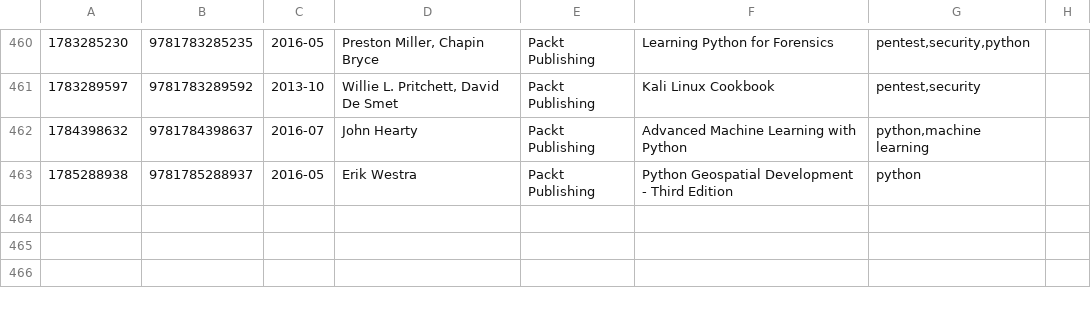
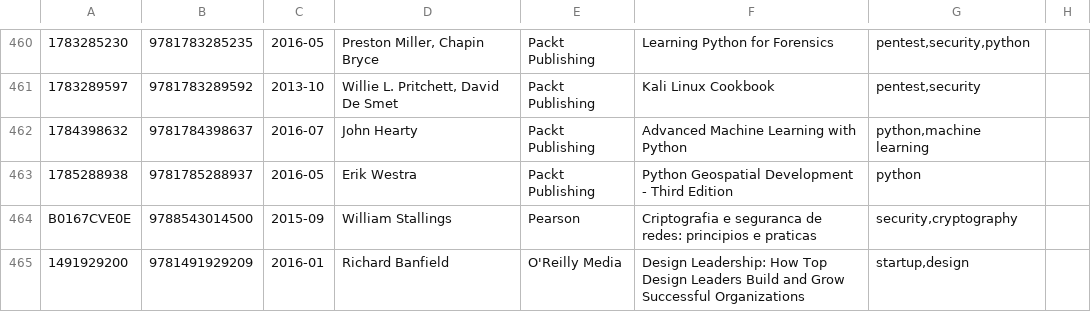
Before and after one commit to gustavohenrique/books, a CSV file: books.csv, drawn as a sheet; only a part is shown, gaps mark what is left out; the diff names each change by its address in the sheet, - before the commit and + after, or states it on an @@ line.

Commit message:
Added more books

```diff
--- a/books.csv
+++ b/books.csv
+row 464: B0167CVE0E | 9788543014500 | 2015-09 | William Stallings | Pearson | Criptografia e seguranca de redes: principios e praticas | security,cryptography
+row 465: 1491929200 | 9781491929209 | 2016-01 | Richard Banfield | O'Reilly Media | Design Leadership: How Top Design Leaders Build and Grow Successful Organizations | startup,design
```
Also changed, not shown: 3 other files.
